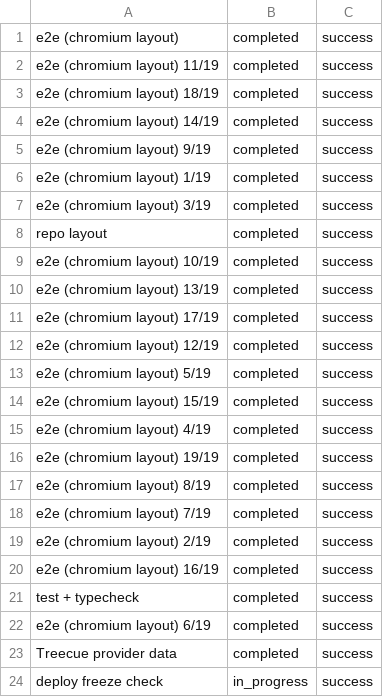
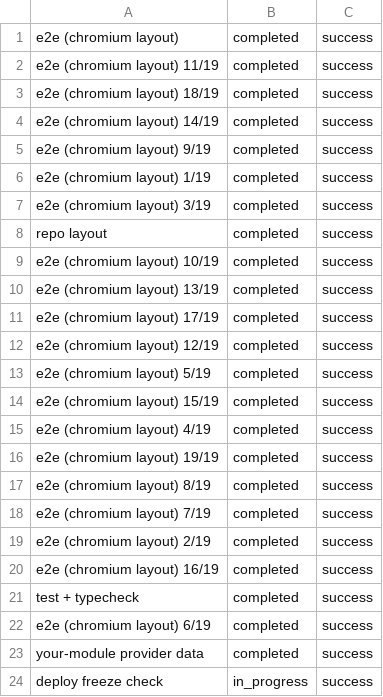
Before and after one commit to eloisezeng/claude-config-public, a TSV file: bin/ci-green.fixtures/real-inprogress-with-conclusion-0f566b00/runs.tsv, drawn as a sheet.

```diff
--- a/bin/ci-green.fixtures/real-inprogress-with-conclusion-0f566b00/runs.tsv
+++ b/bin/ci-green.fixtures/real-inprogress-with-conclusion-0f566b00/runs.tsv
@@ -22,3 +22,3 @@ test + typecheck	completed	success
 e2e (chromium layout) 6/19	completed	success
-Treecue provider data	completed	success
+your-module provider data	completed	success
 deploy freeze check	in_progress	success
```
Also changed, not shown: 44 other files.
